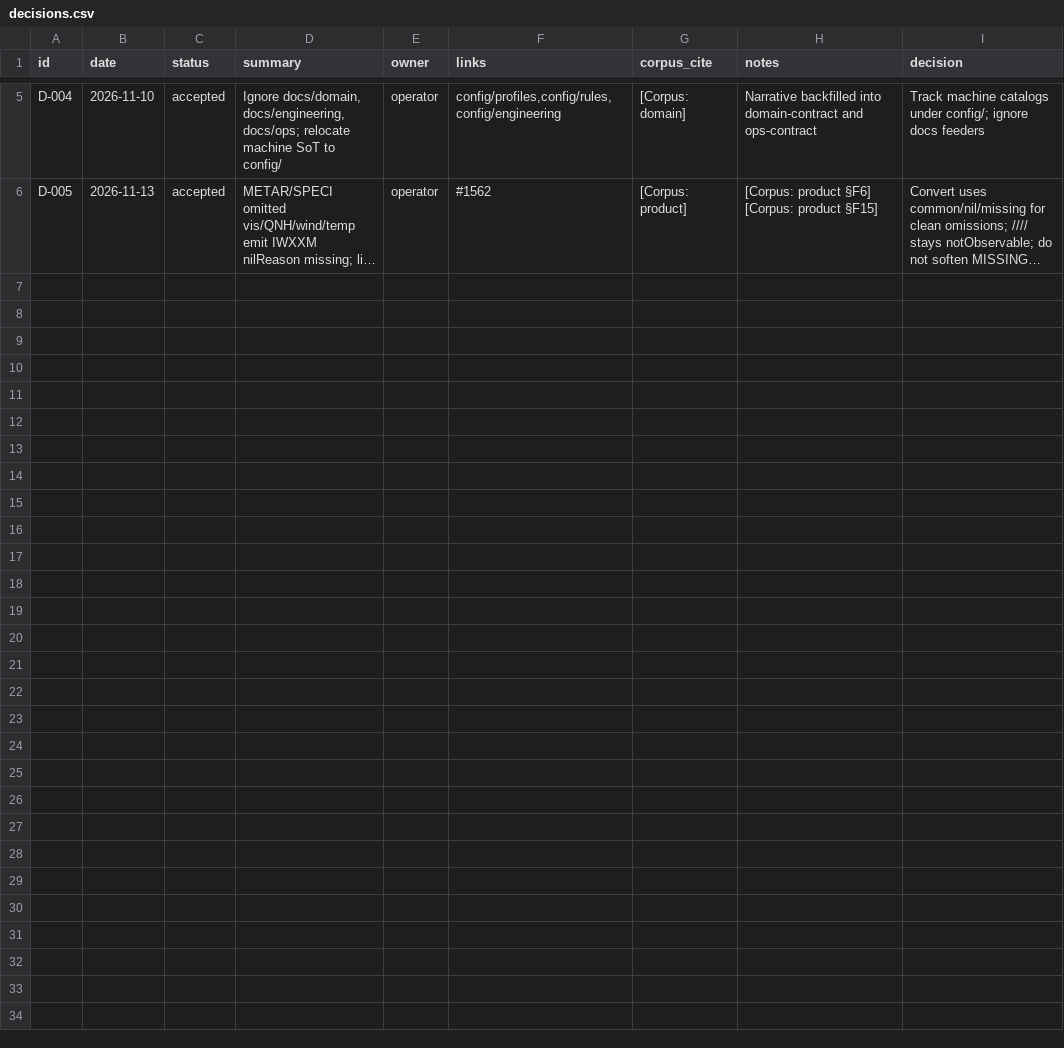
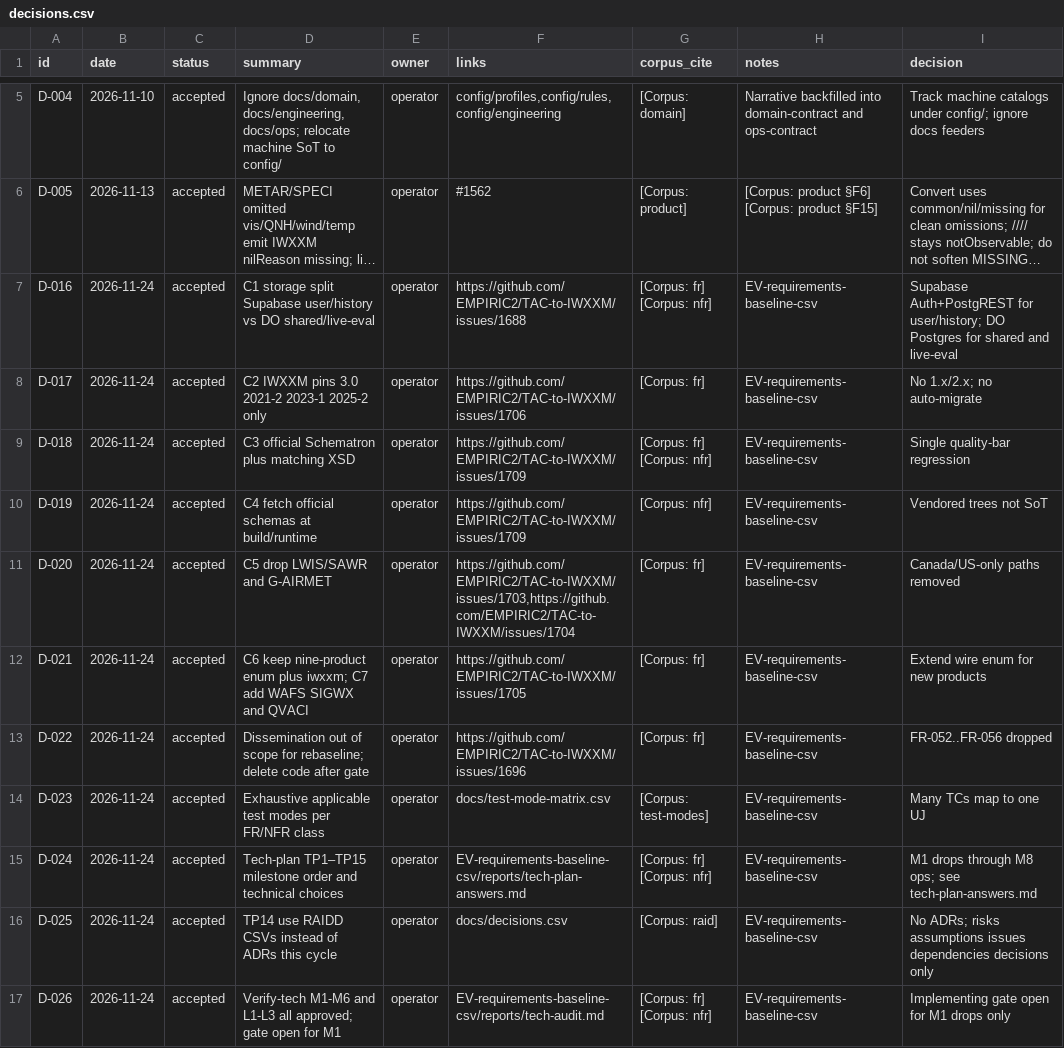
Before and after one commit to EMPIRIC2/TAC-to-IWXXM, a CSV file: docs/decisions.csv, drawn as a sheet; only a part is shown, gaps mark what is left out; long unchanged cells end in …; the diff names each change by its address in the sheet, - before the commit and + after, or states it on an @@ line.

```diff
--- a/docs/decisions.csv
+++ b/docs/decisions.csv
+row 7: D-016 | 2026-11-24 | accepted | C1 storage split Supabase user/history vs DO shared/live-eval | operator | https://github.com/EMPIRIC2/TAC-to-IWXXM/issues/1688 | [Corpus: fr] [Corpus: nfr] | EV-requirements-baseline-csv | Supabase Auth+PostgREST for user/history; DO Postgres for shared and live-eval
+row 8: D-017 | 2026-11-24 | accepted | C2 IWXXM pins 3.0 2021-2 2023-1 2025-2 only | operator | https://github.com/EMPIRIC2/TAC-to-IWXXM/issues/1706 | [Corpus: fr] | EV-requirements-baseline-csv | No 1.x/2.x; no auto-migrate
+row 9: D-018 | 2026-11-24 | accepted | C3 official Schematron plus matching XSD | operator | https://github.com/EMPIRIC2/TAC-to-IWXXM/issues/1709 | [Corpus: fr] [Corpus: nfr] | EV-requirements-baseline-csv | Single quality-bar regression
+row 10: D-019 | 2026-11-24 | accepted | C4 fetch official schemas at build/runtime | operator | https://github.com/EMPIRIC2/TAC-to-IWXXM/issues/1709 | [Corpus: nfr] | EV-requirements-baseline-csv | Vendored trees not SoT
+row 11: D-020 | 2026-11-24 | accepted | C5 drop LWIS/SAWR and G-AIRMET | operator | https://github.com/EMPIRIC2/TAC-to-IWXXM/issues/1703,https://github.com/EMPIRIC2/TAC-to-IWXXM/issues/1704 | [Corpus: fr] | EV-requirements-baseline-csv | Canada/US-only paths removed
+row 12: D-021 | 2026-11-24 | accepted | C6 keep nine-product enum plus iwxxm; C7 add WAFS SIGWX and QVACI | operator | https://github.com/EMPIRIC2/TAC-to-IWXXM/issues/1705 | [Corpus: fr] | EV-requirements-baseline-csv | Extend wire enum for new products
+row 13: D-022 | 2026-11-24 | accepted | Dissemination out of scope for rebaseline; delete code after gate | operator | https://github.com/EMPIRIC2/TAC-to-IWXXM/issues/1696 | [Corpus: fr] | EV-requirements-baseline-csv | FR-052..FR-056 dropped
+row 14: D-023 | 2026-11-24 | accepted | Exhaustive applicable test modes per FR/NFR class | operator | docs/test-mode-matrix.csv | [Corpus: test-modes] | EV-requirements-baseline-csv | Many TCs map to one UJ
+row 15: D-024 | 2026-11-24 | accepted | Tech-plan TP1–TP15 milestone order and technical choices | operator | EV-requirements-baseline-csv/reports/tech-plan-answers.md | [Corpus: fr] [Corpus: nfr] | EV-requirements-baseline-csv | M1 drops through M8 ops; see tech-plan-answers.md
+row 16: D-025 | 2026-11-24 | accepted | TP14 use RAIDD CSVs instead of ADRs this cycle | operator | docs/decisions.csv | [Corpus: raid] | EV-requirements-baseline-csv | No ADRs; risks assumptions issues dependencies decisions only
+row 17: D-026 | 2026-11-24 | accepted | Verify-tech M1-M6 and L1-L3 all approved; gate open for M1 | operator | EV-requirements-baseline-csv/reports/tech-audit.md | [Corpus: fr] [Corpus: nfr] | EV-requirements-baseline-csv | Implementing gate open for M1 drops only
```
Also changed, not shown: docs/assumptions.csv, docs/issues.csv, 14 other files.
